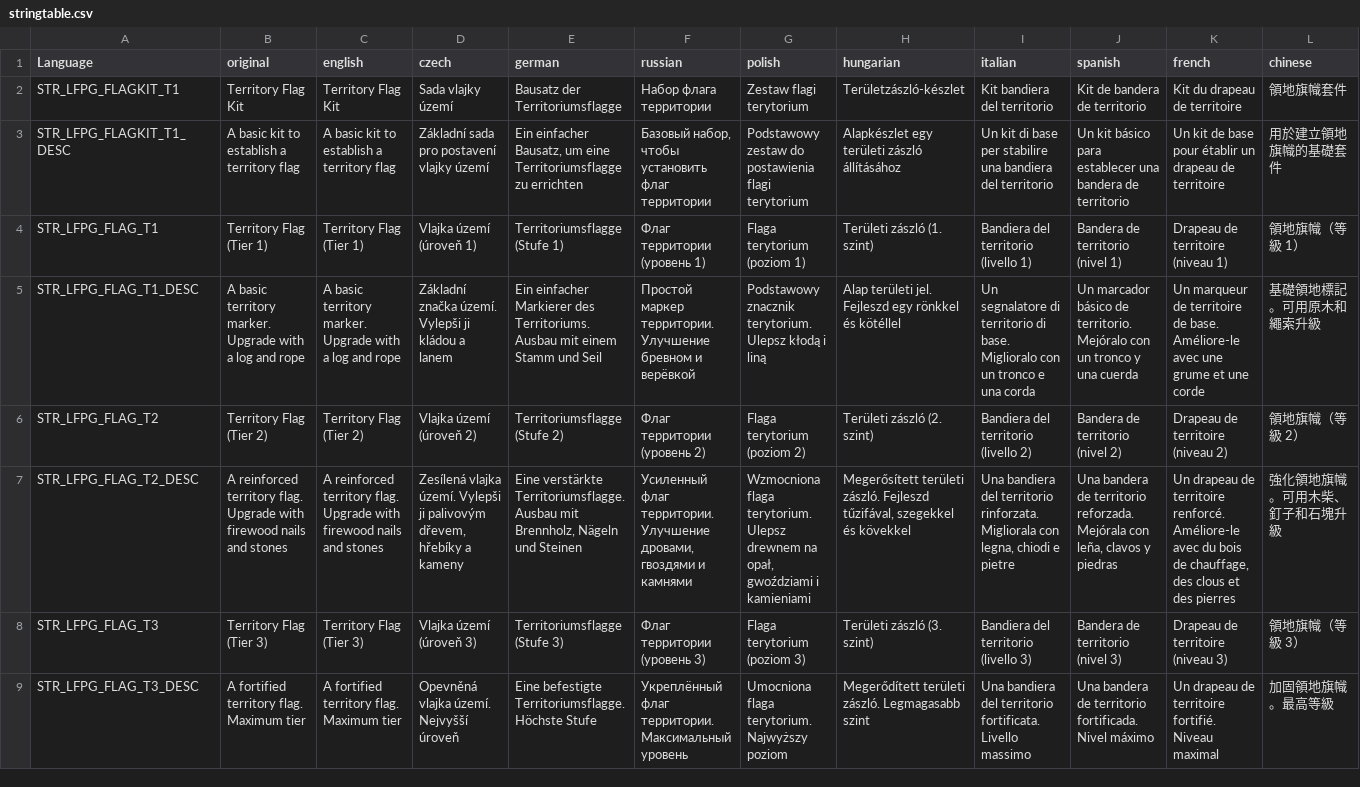
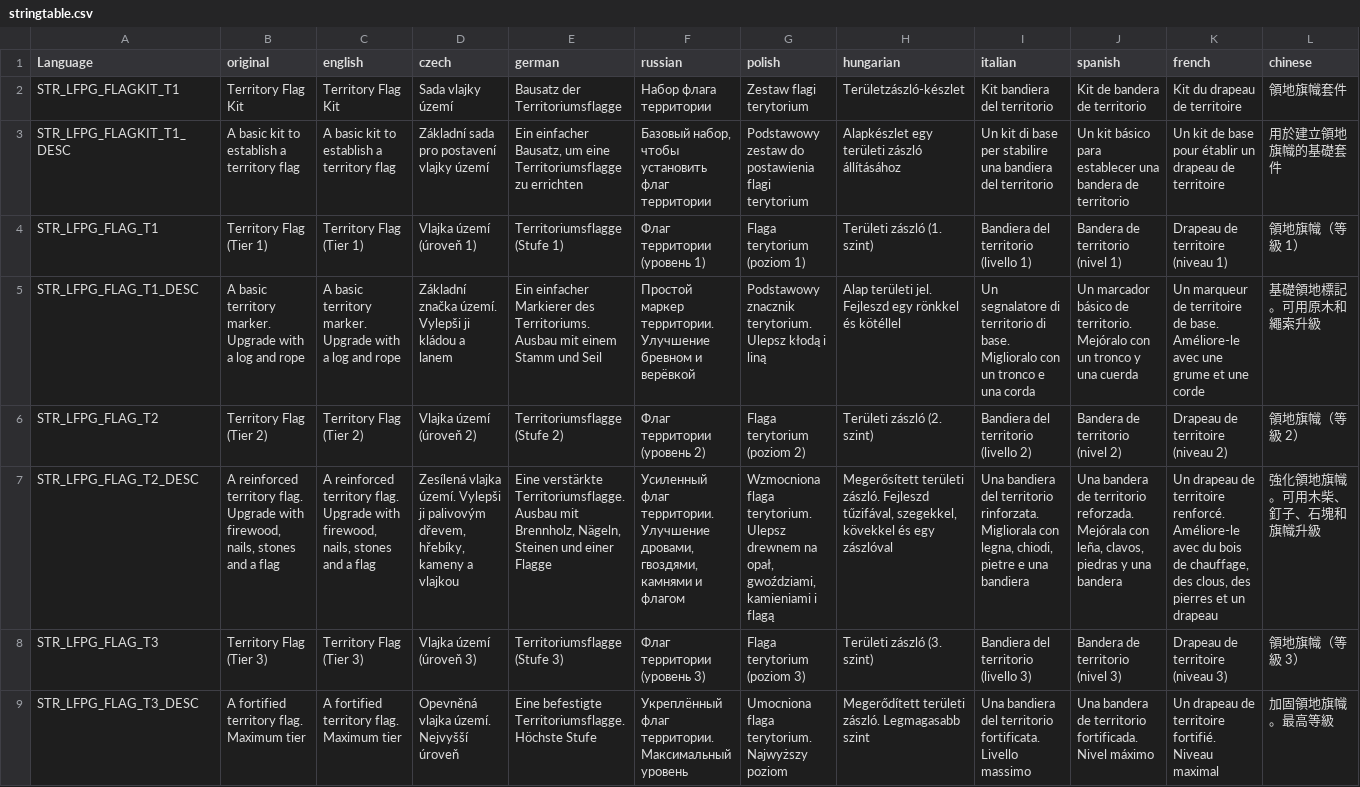
Before and after one commit to willy92wins/SimpleGroup, a CSV file: stringtable.csv, drawn as a sheet; only a part is shown; the diff covers the shown part only; the diff names each change by its address in the sheet, - before the commit and + after, or states it on an @@ line.

```diff
--- a/stringtable.csv
+++ b/stringtable.csv
-B7 (original): …Upgrade with firewood nails and stones
+B7 (original): …Upgrade with firewood, nails, stones and a flag
-C7 (english): …Upgrade with firewood nails and stones
+C7 (english): …Upgrade with firewood, nails, stones and a flag
-D7 (czech): …palivovým dřevem, hřebíky a kameny
+D7 (czech): …palivovým dřevem, hřebíky, kameny a vlajkou
-E7 (german): …mit Brennholz, Nägeln und Steinen
+E7 (german): …mit Brennholz, Nägeln, Steinen und einer Flagge
-F7 (russian): …Улучшение дровами, гвоздями и камнями
+F7 (russian): …Улучшение дровами, гвоздями, камнями и флагом
-G7 (polish): …na opał, gwoździami i kamieniami
+G7 (polish): …na opał, gwoździami, kamieniami i flagą
-H7 (hungarian): …Fejleszd tűzifával, szegekkel és kövekkel
+H7 (hungarian): …Fejleszd tűzifával, szegekkel, kövekkel és egy zászlóval
-I7 (italian): …con legna, chiodi e pietre
+I7 (italian): …con legna, chiodi, pietre e una bandiera
-J7 (spanish): …con leña, clavos y piedras
+J7 (spanish): …con leña, clavos, piedras y una bandera
-K7 (french): …chauffage, des clous et des pierres
+K7 (french): …chauffage, des clous, des pierres et un drapeau
-L7 (chinese): 強化領地旗幟。可用木柴、釘子和石塊升級
+L7 (chinese): 強化領地旗幟。可用木柴、釘子、石塊和旗幟升級
```
Also changed, not shown: 3 edited cells elsewhere in this file, 7 other files.
